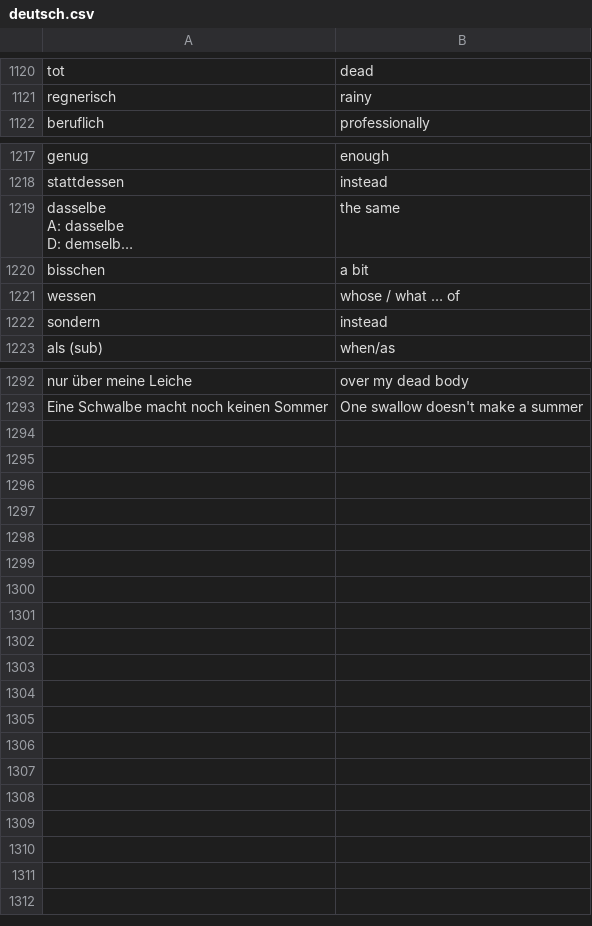
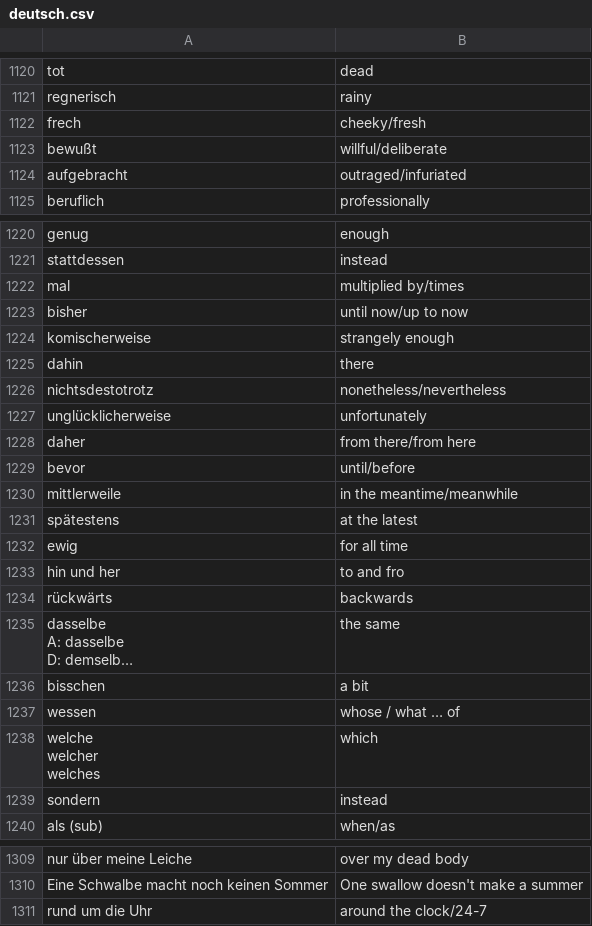
Before and after one commit to durran/deutsch, a CSV file: deutsch.csv, drawn as a sheet; only a part is shown, gaps mark what is left out; long unchanged cells end in …; ↵ is a line break in a cell; the diff names each change by its address in the sheet, - before the commit and + after, or states it on an @@ line.

```diff
--- a/deutsch.csv
+++ b/deutsch.csv
+row 1122: frech | cheeky/fresh
+row 1123: bewußt | willful/deliberate
+row 1124: aufgebracht | outraged/infuriated
+row 1222: mal | multiplied by/times
+row 1223: bisher | until now/up to now
+row 1224: komischerweise | strangely enough
+row 1225: dahin | there
+row 1226: nichtsdestotrotz | nonetheless/nevertheless
+row 1227: unglücklicherweise | unfortunately
+row 1228: daher | from there/from here
+row 1229: bevor | until/before
+row 1230: mittlerweile | in the meantime/meanwhile
+row 1231: spätestens | at the latest
+row 1232: ewig | for all time
+row 1233: hin und her | to and fro
+row 1234: rückwärts | backwards
+row 1238: welche ↵ welcher ↵ welches | which
+row 1311: rund um die Uhr | around the clock/24-7
```
Also changed, not shown: 2 other files.
